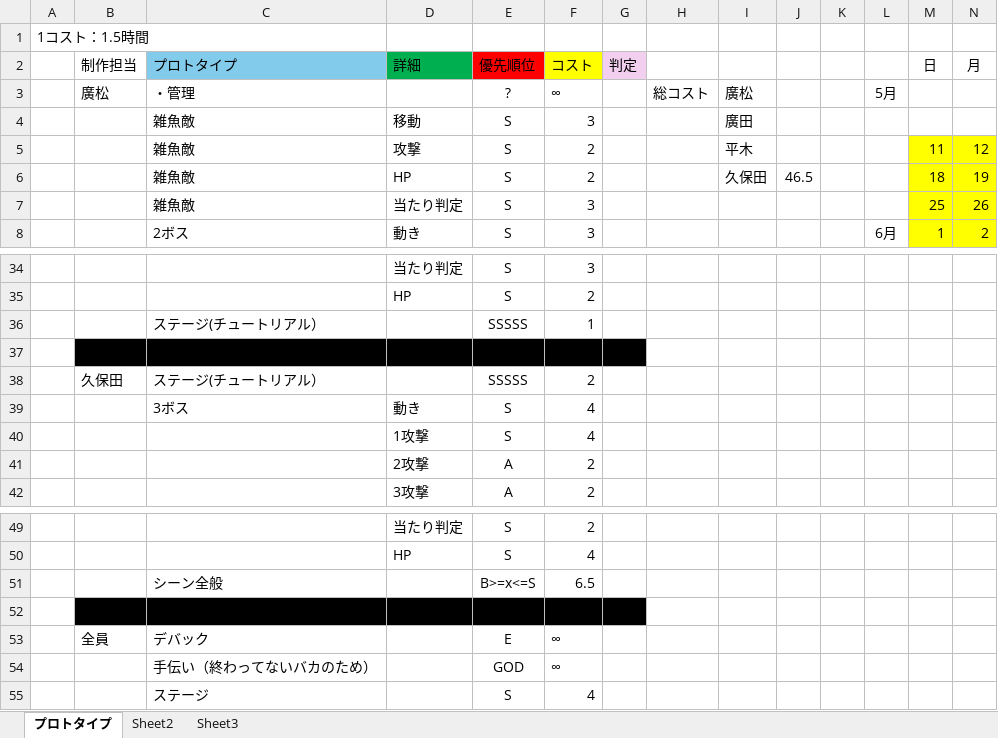
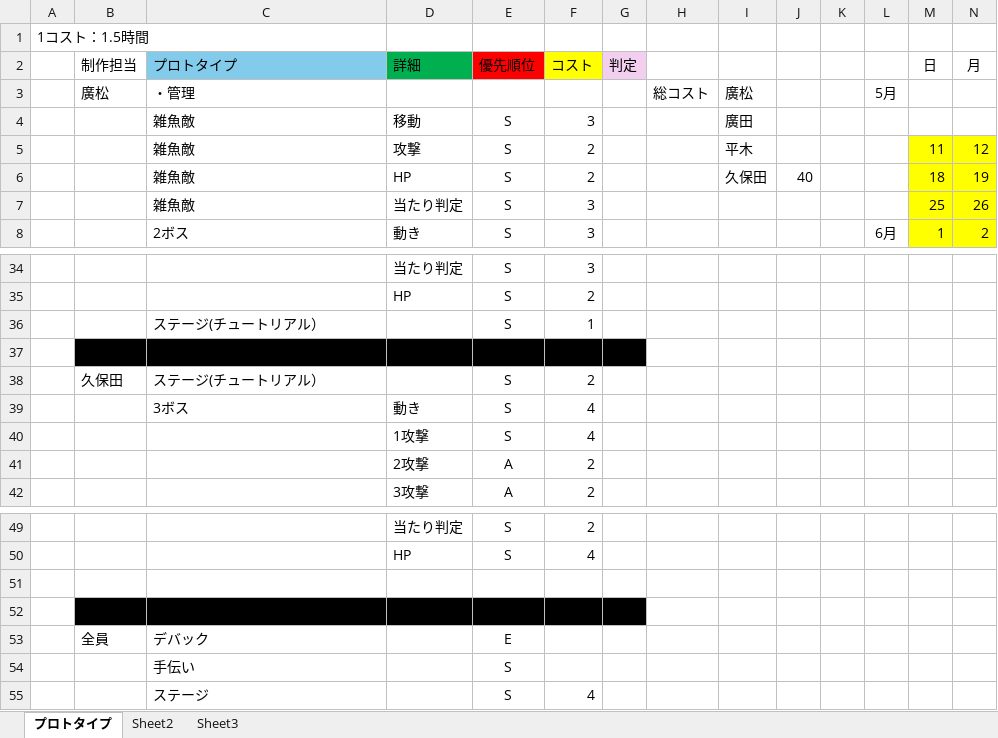
Before and after one commit to hiromatu-kengo/team_khhh, an Excel workbook: チーム製作コスト表.xlsx, sheet プロトタイプ, drawn as a sheet; only a part is shown, gaps mark what is left out; values as stored, in another font and other column widths than the file's, no borders; removed rows and columns are numbered as before the commit, all else as after; rows hold the shown columns only; the diff names each change by its address in the sheet, - before the commit and + after, or states it on an @@ line.

```diff
--- a/チーム製作コスト表.xlsx (sheet プロトタイプ)
+++ b/チーム製作コスト表.xlsx (sheet プロトタイプ)
-E3 (優先順位): ?
+E3 (優先順位): (empty)
-F3 (コスト): ∞
+F3 (コスト): (empty)
-J6: 46.5
+J6: 40
-E36 (優先順位): SSSSS
+E36 (優先順位): S
-E38 (優先順位): SSSSS
+E38 (優先順位): S
-row 51:  |  | シーン全般 |  | B>=x<=S | 6.5
-B51:G51 fill: #000000
+B51:G51 fill: none
+row 52: (empty)
-F53 (コスト): ∞
+F53 (コスト): (empty)
-row 54:  |  | 手伝い（終わってないバカのため） |  | GOD | ∞
+row 54:  |  | 手伝い |  | S
```
Also changed, not shown: 1 other file.
